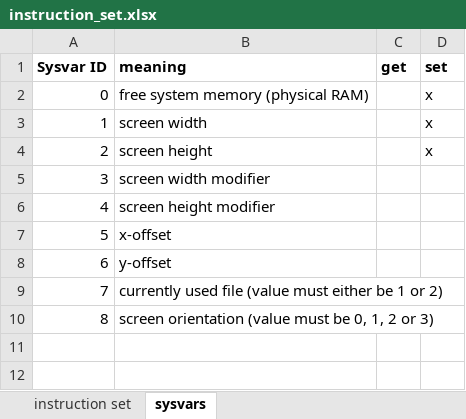
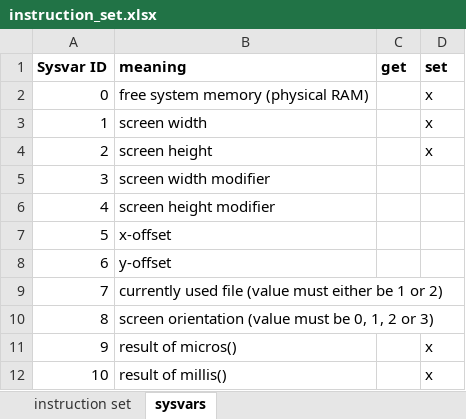
Before and after one commit to JustAnotherJavaProgrammer/ArduOS, an Excel workbook: res/instruction_set.xlsx, sheet sysvars, drawn as a sheet; values as stored, in another font and other column widths than the file's, no borders; conditional formats not drawn; the diff names each change by its address in the sheet, - before the commit and + after, or states it on an @@ line.

Commit message:
added micros() and millis() to the system variables

```diff
--- a/res/instruction_set.xlsx (sheet sysvars)
+++ b/res/instruction_set.xlsx (sheet sysvars)
+row 11: 9 | result of micros() |  | x
+row 12: 10 | result of millis() |  | x
```
Also changed, not shown: 3 other files.
